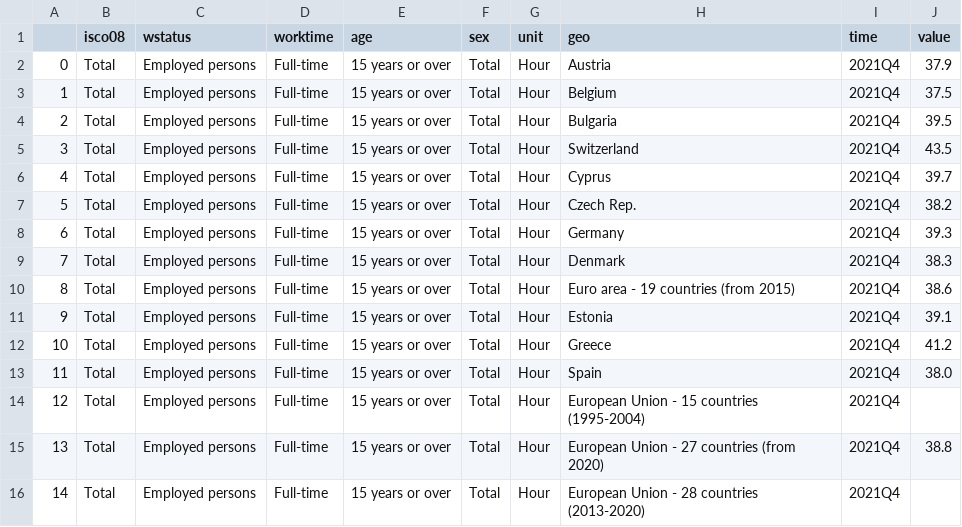
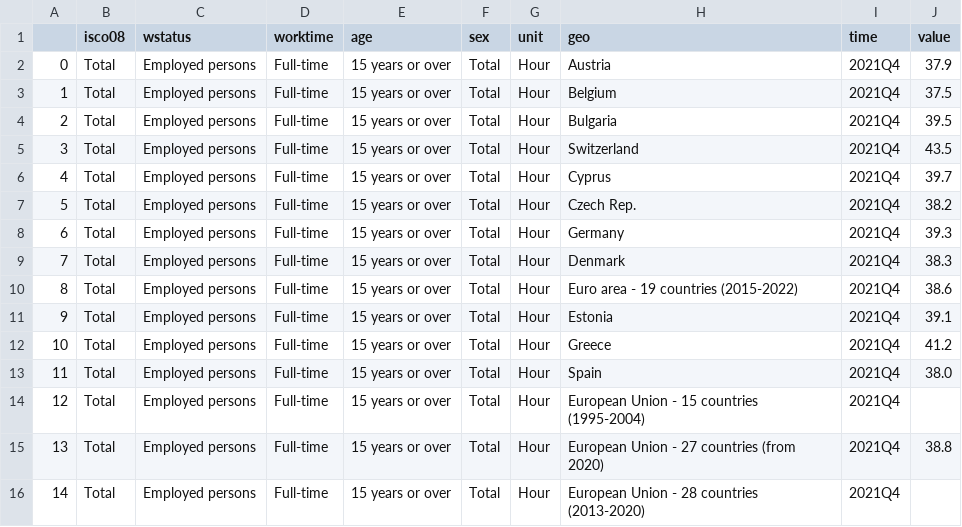
Before and after one commit to Qery-Data/NLM-Datatracker, a CSV file: data/Eurostat_arbeidstid_faktiskuke_heltid_siste_kvartal.csv, drawn as a sheet; only a part is shown.

Commit message:
Latest data: Wed Dec 21 10:11:47 UTC 2022

```diff
--- a/data/Eurostat_arbeidstid_faktiskuke_heltid_siste_kvartal.csv
+++ b/data/Eurostat_arbeidstid_faktiskuke_heltid_siste_kvartal.csv
@@ -9,3 +9,3 @@
 7,Total,Employed persons,Full-time,15 years or over,Total,Hour,Denmark,2021Q4,38.3
-8,Total,Employed persons,Full-time,15 years or over,Total,Hour,Euro area - 19 countries  (from 2015),2021Q4,38.6
+8,Total,Employed persons,Full-time,15 years or over,Total,Hour,Euro area - 19 countries  (2015-2022),2021Q4,38.6
 9,Total,Employed persons,Full-time,15 years or over,Total,Hour,Estonia,2021Q4,39.1
```
Also changed, not shown: data/Eurostat_arbeidstid_faktiskuke_siste_kvartal.csv, data/Eurostat_sysselsatte.csv.
